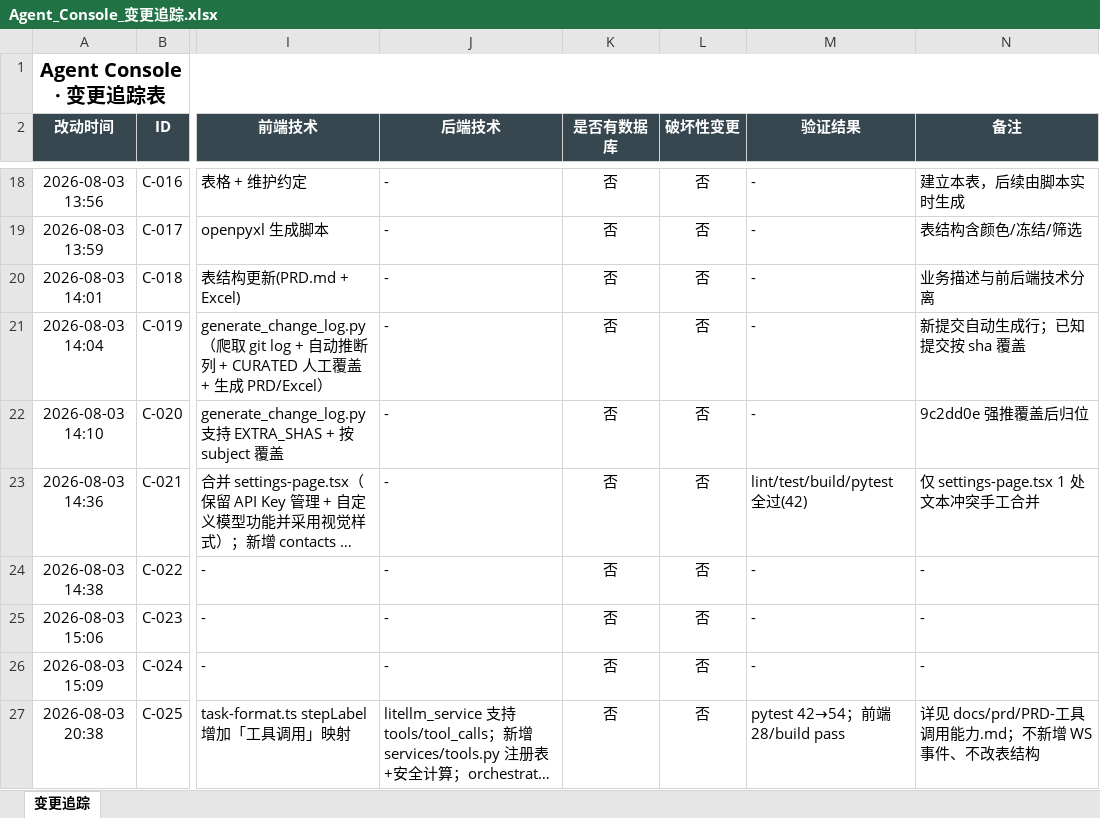
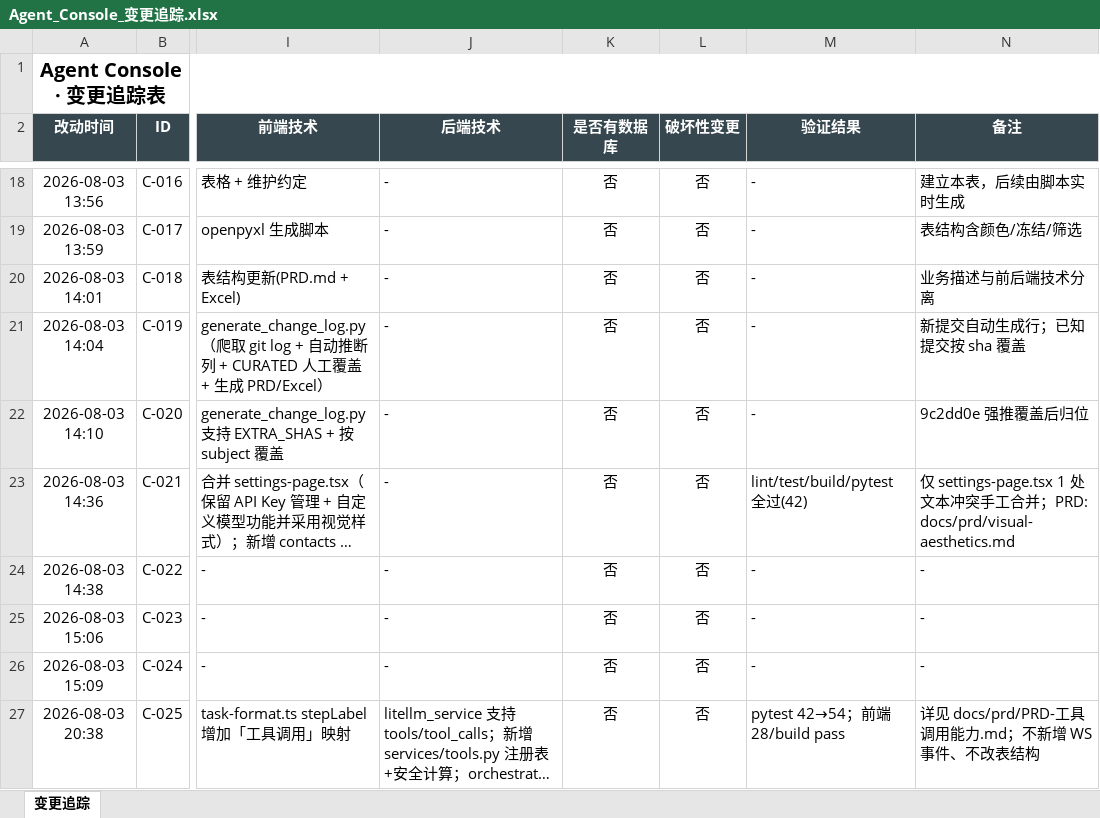
Before and after one commit to liwe123/Agent-Togterher, an Excel workbook: docs/Agent_Console_变更追踪.xlsx, sheet 变更追踪, drawn as a sheet; only a part is shown, gaps mark what is left out; long unchanged cells end in …; values as stored, in another font and other column widths than the file's, no borders; the diff covers the shown part only; the diff names each change by its address in the sheet, - before the commit and + after, or states it on an @@ line.

```diff
--- a/docs/Agent_Console_变更追踪.xlsx (sheet 变更追踪)
+++ b/docs/Agent_Console_变更追踪.xlsx (sheet 变更追踪)
-N23 (备注): …手工合并
+N23 (备注): …手工合并；PRD: docs/prd/visual-aesthetics.md
```
Also changed, not shown: 3 added rows and 5 edited cells elsewhere in this sheet, 7 other files.
